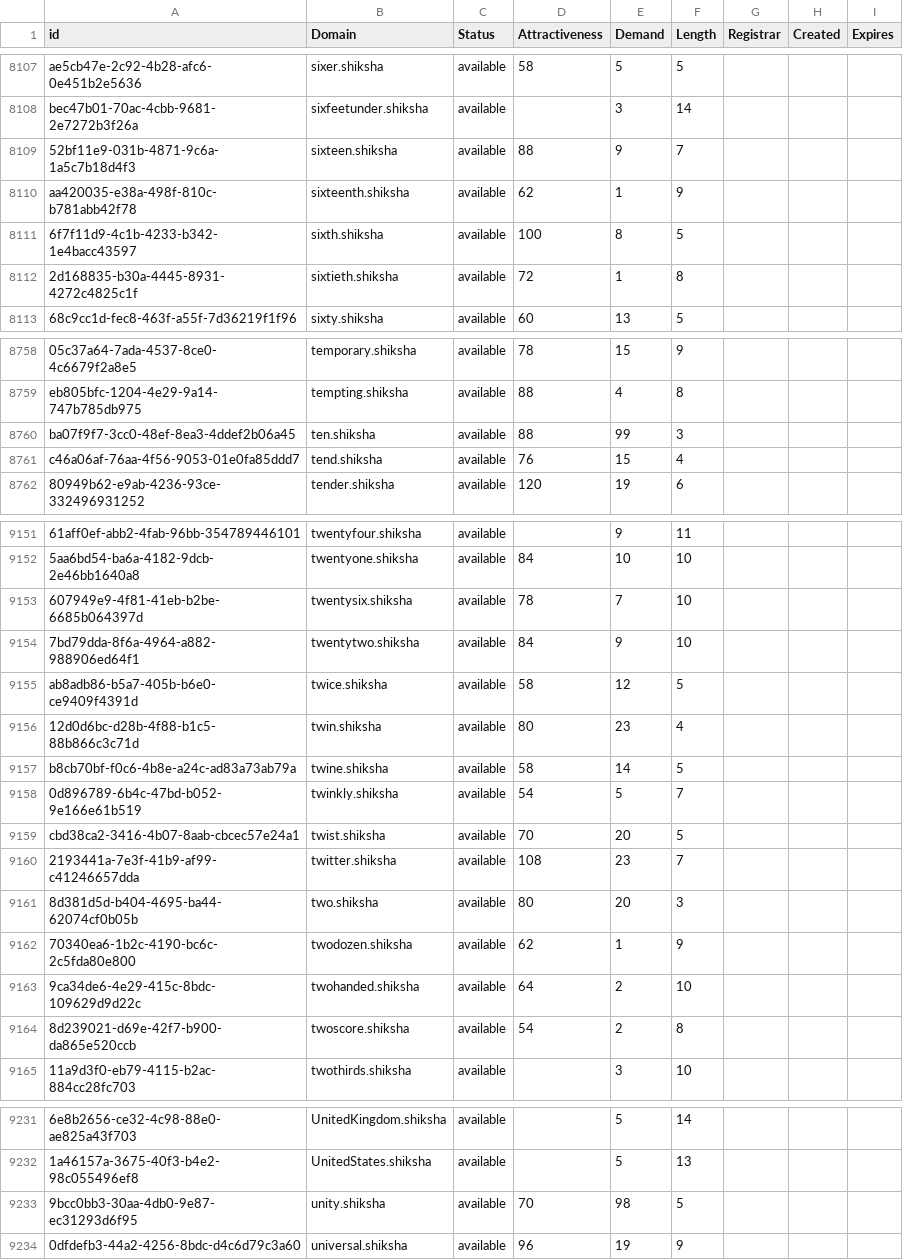
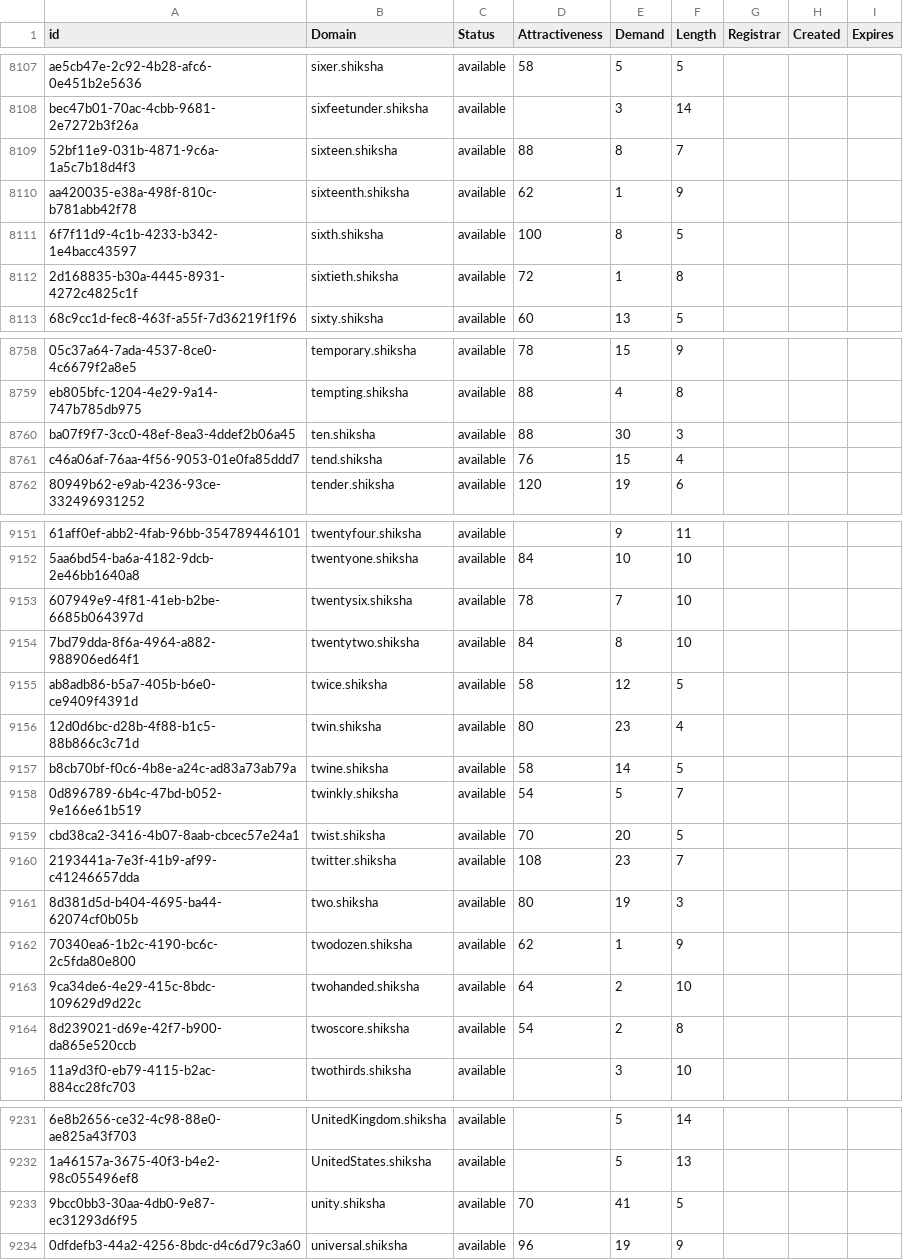
Before and after one commit to UniqueDomains/shiksha-oneword-domains, a CSV file: shiksha.csv, drawn as a sheet; only a part is shown, gaps mark what is left out; the diff covers the shown part only; the diff names each change by its address in the sheet, - before the commit and + after, or states it on an @@ line.

```diff
--- a/shiksha.csv
+++ b/shiksha.csv
-E8109 (Demand): 9
+E8109 (Demand): 8
-E8760 (Demand): 99
+E8760 (Demand): 30
-E9154 (Demand): 9
+E9154 (Demand): 8
-E9161 (Demand): 20
+E9161 (Demand): 19
-E9233 (Demand): 98
+E9233 (Demand): 41
```
Also changed, not shown: 7 edited cells elsewhere in this file, 2 other files.
